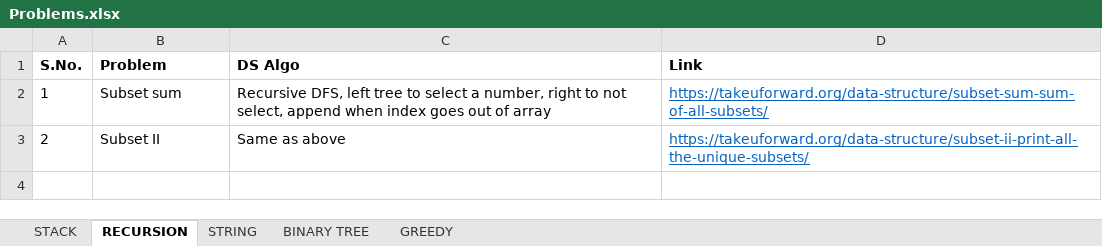
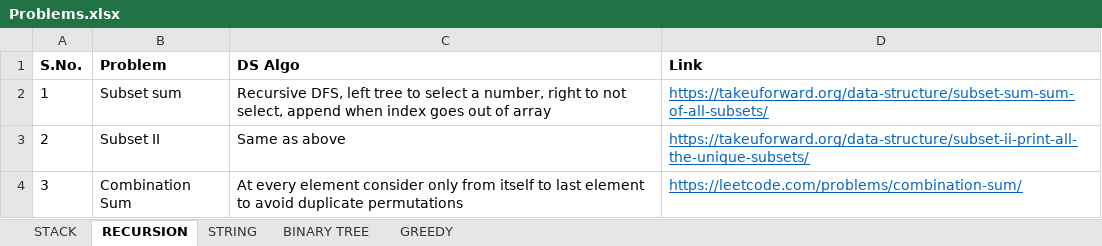
Before and after one commit to D-Ajay-Kumar/Manikarnika, an Excel workbook: Problems.xlsx, sheet RECURSION, drawn as a sheet; values as stored, in another font and other column widths than the file's, no borders; the diff names each change by its address in the sheet, - before the commit and + after, or states it on an @@ line.

Commit message:
Combination Sum

```diff
--- a/Problems.xlsx (sheet RECURSION)
+++ b/Problems.xlsx (sheet RECURSION)
+row 4: 3 | Combination Sum | At every element consider only from itself to last element to avoid duplicate permutations | https://leetcode.com/problems/combination-sum/
```
Also changed, not shown: 1 other file.
